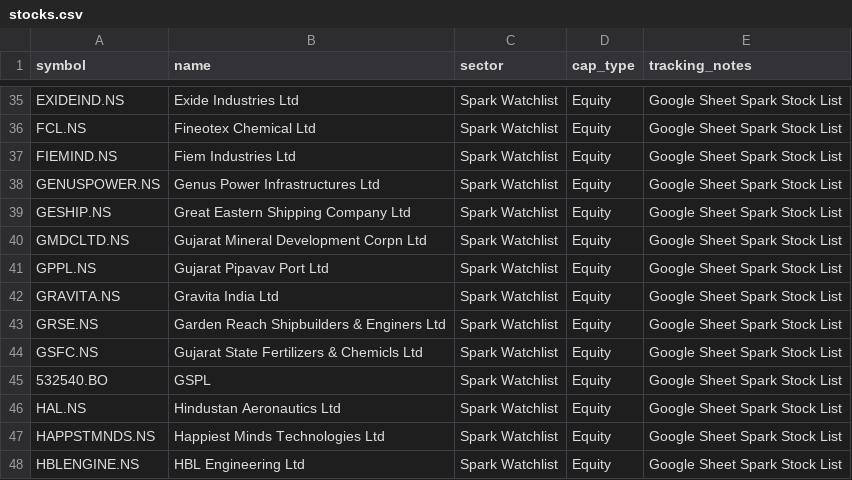
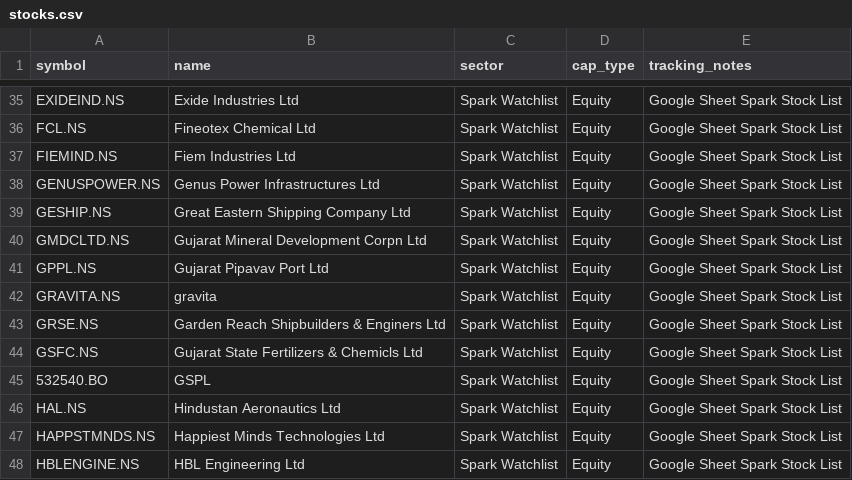
Before and after one commit to digant2207/My-Stocks, a CSV file: stocks.csv, drawn as a sheet; only a part is shown, gaps mark what is left out; the diff covers the shown part only.

```diff
--- a/stocks.csv
+++ b/stocks.csv
@@ -41,3 +41,3 @@ GMDCLTD.NS,Gujarat Mineral Development Corpn Ltd,Spark Watchlist,Equity,Google S
 GPPL.NS,Gujarat Pipavav Port Ltd,Spark Watchlist,Equity,Google Sheet Spark Stock List
-GRAVITA.NS,Gravita India Ltd,Spark Watchlist,Equity,Google Sheet Spark Stock List
+GRAVITA.NS,gravita,Spark Watchlist,Equity,Google Sheet Spark Stock List
 GRSE.NS,Garden Reach Shipbuilders & Enginers Ltd,Spark Watchlist,Equity,Google Sheet Spark Stock List
```
Also changed, not shown: 9 edited cells elsewhere in this file, stocks_active.csv, 4 other files.
